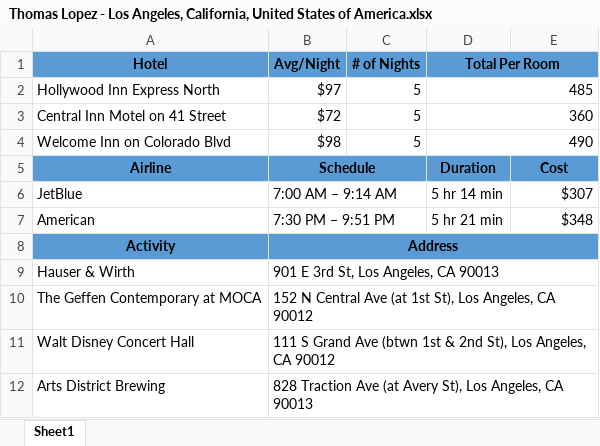
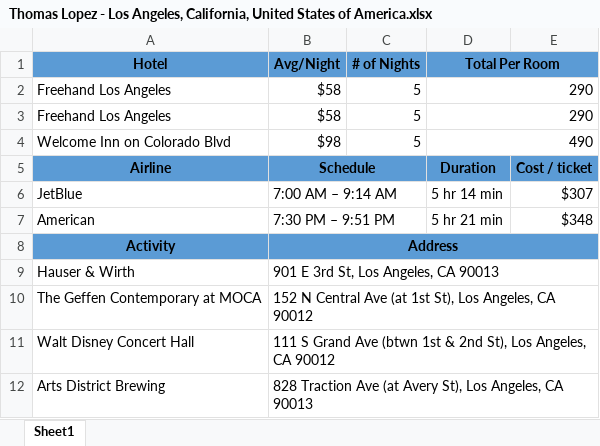
Before and after one commit to 230206-UiPath-BNYM/GetawayGurus, an Excel workbook: P2_Performer/Results/03-29-2023/Thomas Lopez - Los Angeles, California, United States of America.xlsx, sheet Sheet1, drawn as a sheet; only a part is shown; values as stored, in another font and other column widths than the file's, no borders; removed rows and columns are numbered as before the commit, all else as after; the diff names each change by its address in the sheet, - before the commit and + after, or states it on an @@ line.

```diff
--- a/P2_Performer/Results/03-29-2023/Thomas Lopez - Los Angeles, California, United States of America.xlsx (sheet Sheet1)
+++ b/P2_Performer/Results/03-29-2023/Thomas Lopez - Los Angeles, California, United States of America.xlsx (sheet Sheet1)
-row 2: Hollywood Inn Express North | $97 | 5 | 485
-row 3: Central Inn Motel on 41 Street | $72 | 5 | 360
+row 2: Freehand Los Angeles | $58 | 5 | 290
+row 3: Freehand Los Angeles | $58 | 5 | 290
-E5: Cost
+E5: Cost / ticket
```
Also changed, not shown: P2_Performer/Results/03-29-2023/Fred Smith - Boise, Idaho, United States of America.xlsx, P2_Performer/Results/03-29-2023/Rich Drexel - Dallas, Texas, United States of America.xlsx, 9 other files.
